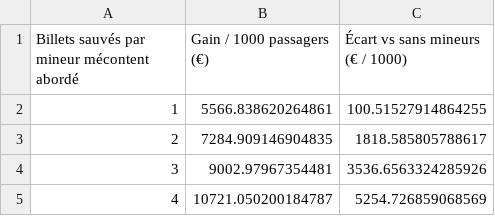
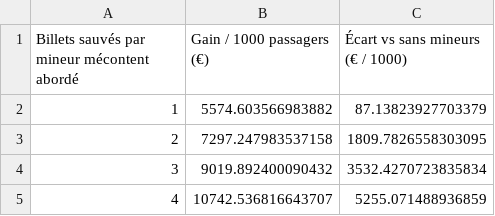
Before and after one commit to Esteban-13/rush_3, a CSV file: resultats/04_mineurs_hypothese_famille.csv, drawn as a sheet.

```diff
--- a/resultats/04_mineurs_hypothese_famille.csv
+++ b/resultats/04_mineurs_hypothese_famille.csv
@@ -1,5 +1,5 @@
 Billets sauvés par mineur mécontent abordé,Gain / 1000 passagers (€),Écart vs sans mineurs (€ / 1000)
-1,5566.838620264861,100.51527914864255
-2,7284.909146904835,1818.585805788617
-3,9002.97967354481,3536.6563324285926
-4,10721.050200184787,5254.726859068569
+1,5574.603566983882,87.13823927703379
+2,7297.247983537158,1809.7826558303095
+3,9019.892400090432,3532.4270723835834
+4,10742.536816643707,5255.071488936859
```
Also changed, not shown: resultats/04_comparaison_cv.csv, 7 other files.
